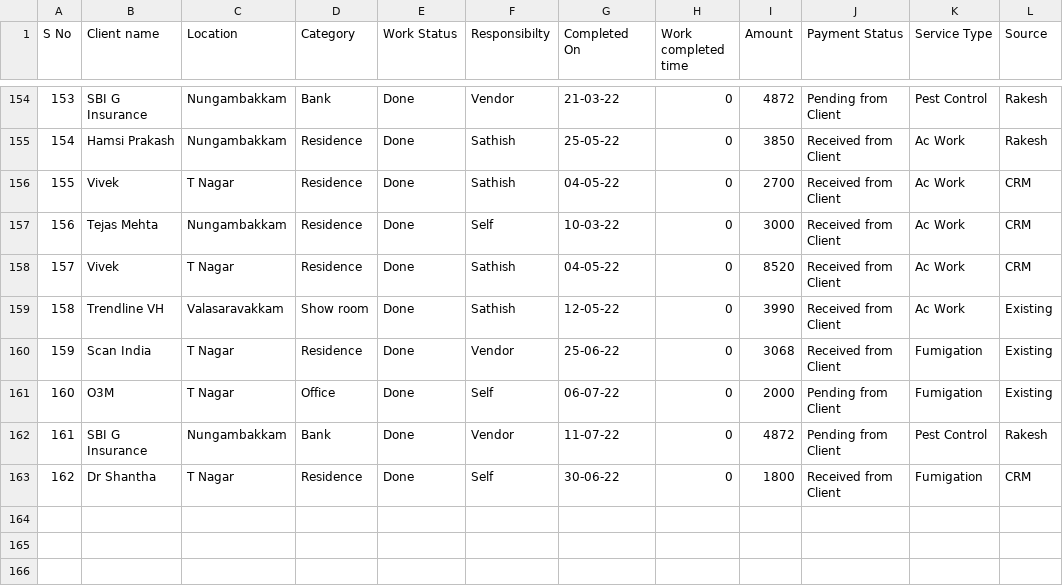
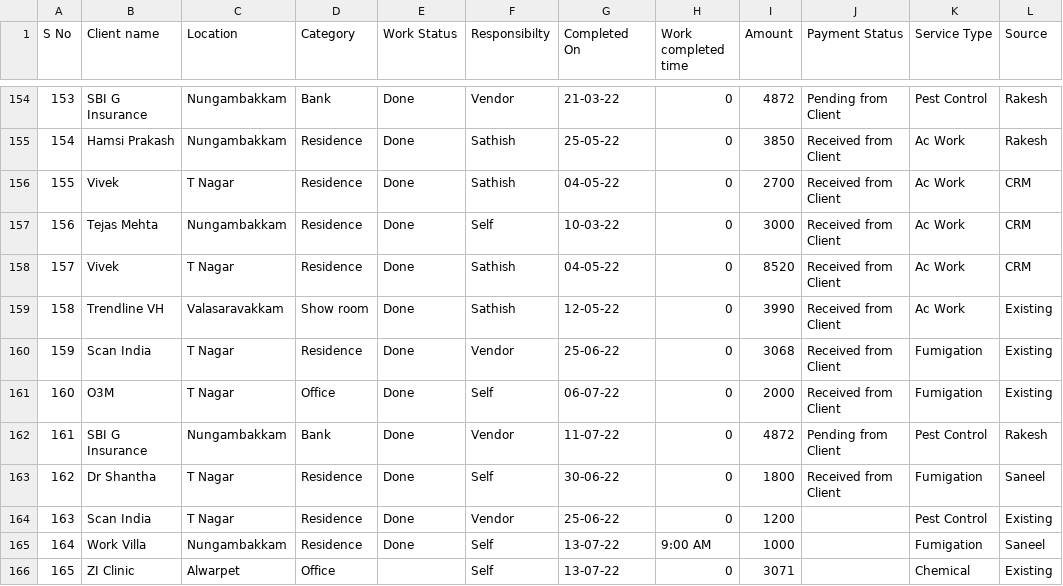
Before and after one commit to SimbhuTwice/sicare, a CSV file: disinf.csv, drawn as a sheet; only a part is shown, gaps mark what is left out.

Commit message:
Add files via upload

```diff
--- a/disinf.csv
+++ b/disinf.csv
@@ -160,4 +160,7 @@ S No,Client name ,Location ,Category ,Work Status ,Responsibilty,Completed On,Wo
 159,Scan India ,T Nagar,Residence ,Done ,Vendor ,25-06-22,0,3068,Received from Client,Fumigation ,Existing
-160,O3M,T Nagar,Office ,Done ,Self ,06-07-22,0,2000,Pending from Client,Fumigation ,Existing
+160,O3M,T Nagar,Office ,Done ,Self ,06-07-22,0,2000,Received from Client,Fumigation ,Existing
 161,SBI G Insurance ,Nungambakkam ,Bank ,Done,Vendor ,11-07-22,0,4872,Pending from Client,Pest Control,Rakesh
-162,Dr Shantha ,T Nagar ,Residence ,Done ,Self ,30-06-22,0,1800,Received from Client,Fumigation ,CRM
+162,Dr Shantha ,T Nagar ,Residence ,Done ,Self ,30-06-22,0,1800,Received from Client,Fumigation ,Saneel
+163,Scan India ,T Nagar,Residence ,Done ,Vendor ,25-06-22,0,1200,,Pest Control,Existing
+164,Work Villa ,Nungambakkam ,Residence ,Done ,Self ,13-07-22,9:00 AM,1000,,Fumigation ,Saneel
+165,ZI Clinic ,Alwarpet,Office,,Self ,13-07-22,0,3071,,Chemical,Existing
```
